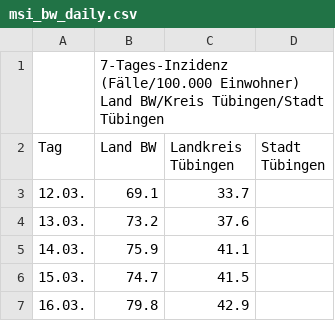
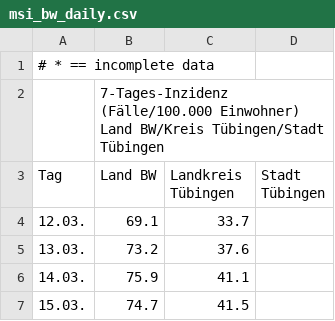
Before and after one commit to FrankGrimm/COVID19-Data-LKTuebingen, a CSV file: msi_bw_daily.csv, drawn as a sheet; only a part is shown; the shorter side is filled out with more unchanged rows.

Commit message:
add note on incomplete data

```diff
--- a/msi_bw_daily.csv
+++ b/msi_bw_daily.csv
@@ -1 +1,2 @@
+# * == incomplete data
 ,7-Tages-Inzidenz (Fälle/100.000 Einwohner) Land BW/Kreis Tübingen/Stadt Tübingen,,
```
